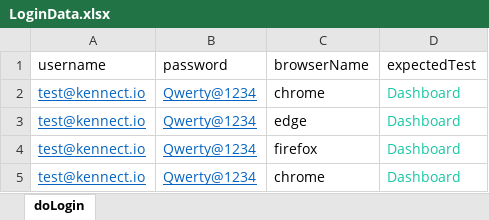
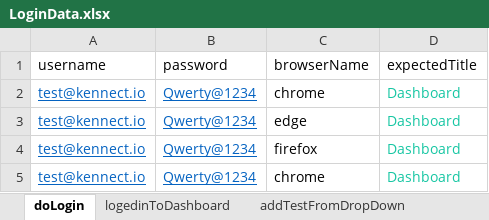
Before and after one commit to arnab-3797/GOR_PathologyWeb_AutomationTestong, an Excel workbook: target/test-classes/excel/LoginData.xlsx, sheet doLogin, drawn as a sheet; values as stored, in another font and other column widths than the file's, no borders; the diff names each change by its address in the sheet, - before the commit and + after, or states it on an @@ line.

Commit message:
DashBoardTest.java updated and new changes to the BasePage and HomePAge

```diff
--- a/target/test-classes/excel/LoginData.xlsx (sheet doLogin)
+++ b/target/test-classes/excel/LoginData.xlsx (sheet doLogin)
+sheet tab: logedinToDashboard
+sheet tab: addTestFromDropDown
-D1: expectedTest
+D1: expectedTitle
```
Also changed, not shown: 17 other files.
